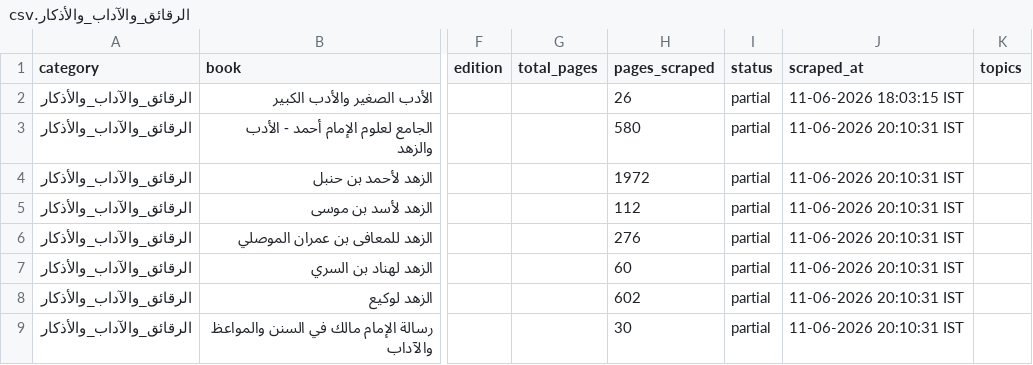
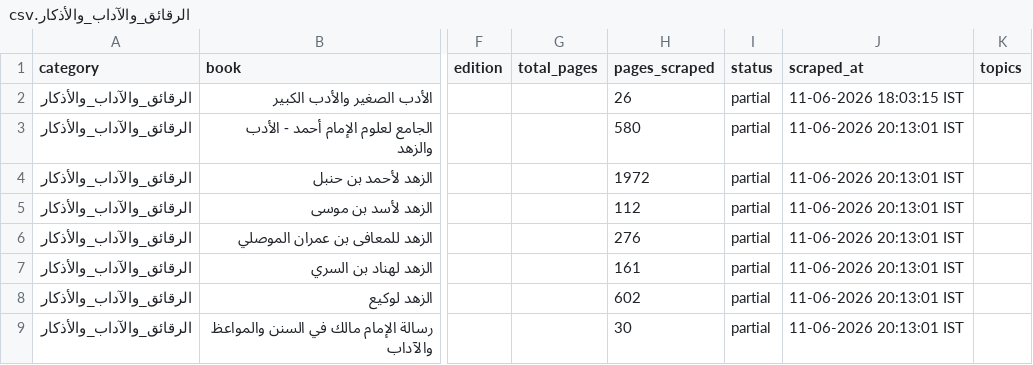
Before and after one commit to farhan281/al-qalam-project, a CSV file: shamela_output/reports/الرقائق_والآداب_والأذكار.csv, drawn as a sheet; only a part is shown, gaps mark what is left out; the diff names each change by its address in the sheet, - before the commit and + after, or states it on an @@ line.

```diff
--- a/shamela_output/reports/الرقائق_والآداب_والأذكار.csv
+++ b/shamela_output/reports/الرقائق_والآداب_والأذكار.csv
-J3:J9 (scraped_at): 11-06-2026 20:10:31 IST
+J3:J9 (scraped_at): 11-06-2026 20:13:01 IST
-H7 (pages_scraped): 60
+H7 (pages_scraped): 161
```
Also changed, not shown: shamela_output/report.csv, shamela_output/reports/الشعر_ودواوينه.csv, 21 other files.
